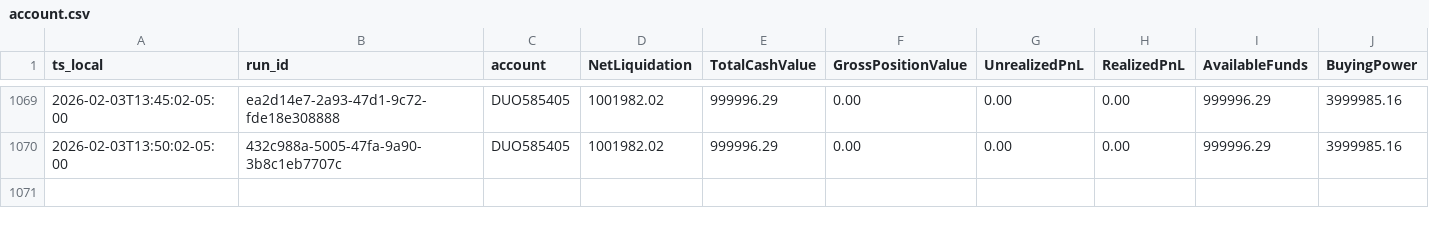
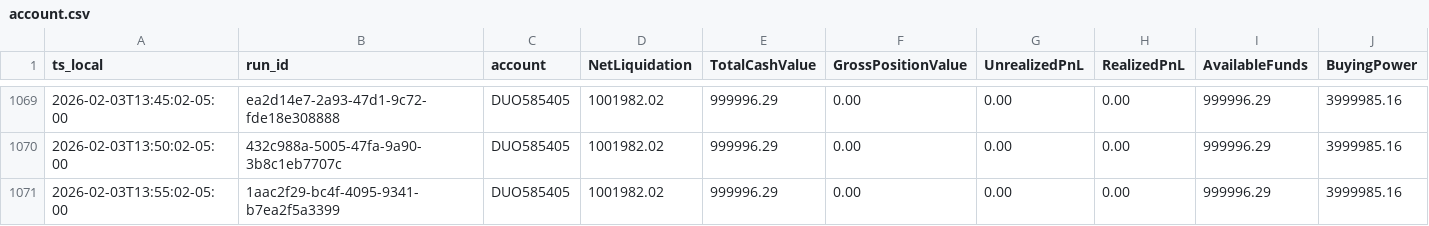
Before and after one commit to martinstabler-bit/IBKR_MeanReversion_Bot, a CSV file: analytics/logs/account.csv, drawn as a sheet; only a part is shown, gaps mark what is left out; rows hold the shown columns only; the diff names each change by its address in the sheet, - before the commit and + after, or states it on an @@ line.

```diff
--- a/analytics/logs/account.csv
+++ b/analytics/logs/account.csv
+row 1071: 2026-02-03T13:55:02-05:00 | 1aac2f29-bc4f-4095-9341-b7ea2f5a3399 | DUO585405 | 1001982.02 | 999996.29 | 0.00 | 0.00 | 0.00 | 999996.29 | 3999985.16
```
Also changed, not shown: analytics/logs/runs.csv, trades.csv.
